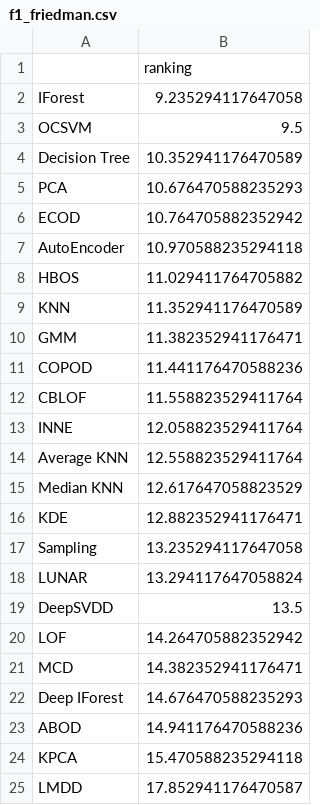
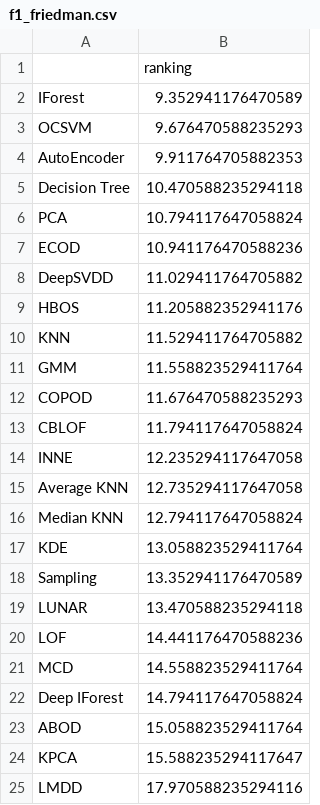
Before and after one commit to ML-Upatras/interpretable-outlier-detection, a CSV file: friedman/f1/f1_friedman.csv, drawn as a sheet.

```diff
--- a/friedman/f1/f1_friedman.csv
+++ b/friedman/f1/f1_friedman.csv
@@ -1,25 +1,25 @@
 ,ranking
-IForest,9.235294117647058
-OCSVM,9.5
-Decision Tree,10.352941176470589
-PCA,10.676470588235293
-ECOD,10.764705882352942
-AutoEncoder,10.970588235294118
-HBOS,11.029411764705882
-KNN,11.352941176470589
-GMM,11.382352941176471
-COPOD,11.441176470588236
-CBLOF,11.558823529411764
-INNE,12.058823529411764
-Average KNN,12.558823529411764
-Median KNN,12.617647058823529
-KDE,12.882352941176471
-Sampling,13.235294117647058
-LUNAR,13.294117647058824
-DeepSVDD,13.5
-LOF,14.264705882352942
-MCD,14.382352941176471
-Deep IForest,14.676470588235293
-ABOD,14.941176470588236
-KPCA,15.470588235294118
-LMDD,17.852941176470587
+IForest,9.352941176470589
+OCSVM,9.676470588235293
+AutoEncoder,9.911764705882353
+Decision Tree,10.470588235294118
+PCA,10.794117647058824
+ECOD,10.941176470588236
+DeepSVDD,11.029411764705882
+HBOS,11.205882352941176
+KNN,11.529411764705882
+GMM,11.558823529411764
+COPOD,11.676470588235293
+CBLOF,11.794117647058824
+INNE,12.235294117647058
+Average KNN,12.735294117647058
+Median KNN,12.794117647058824
+KDE,13.058823529411764
+Sampling,13.352941176470589
+LUNAR,13.470588235294118
+LOF,14.441176470588236
+MCD,14.558823529411764
+Deep IForest,14.794117647058824
+ABOD,15.058823529411764
+KPCA,15.588235294117647
+LMDD,17.970588235294116
```
Also changed, not shown: friedman/f1/f1_holm.csv, friedman/f1/mcc_friedman.csv, 5 other files.
